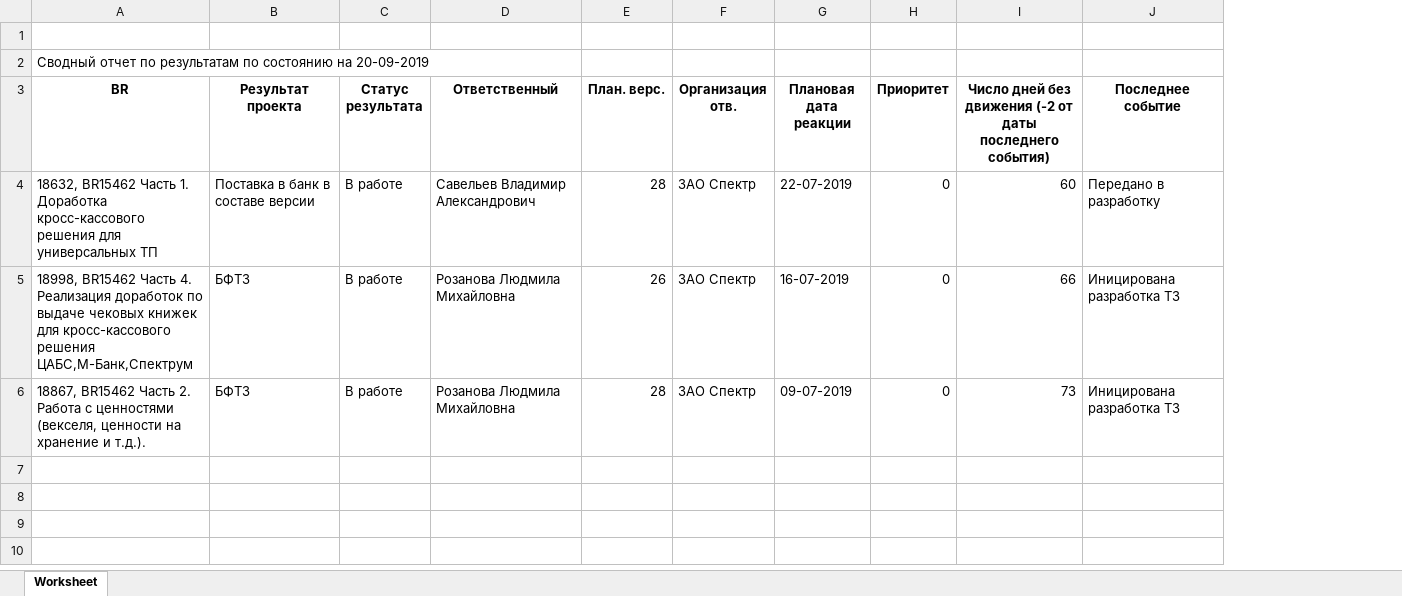
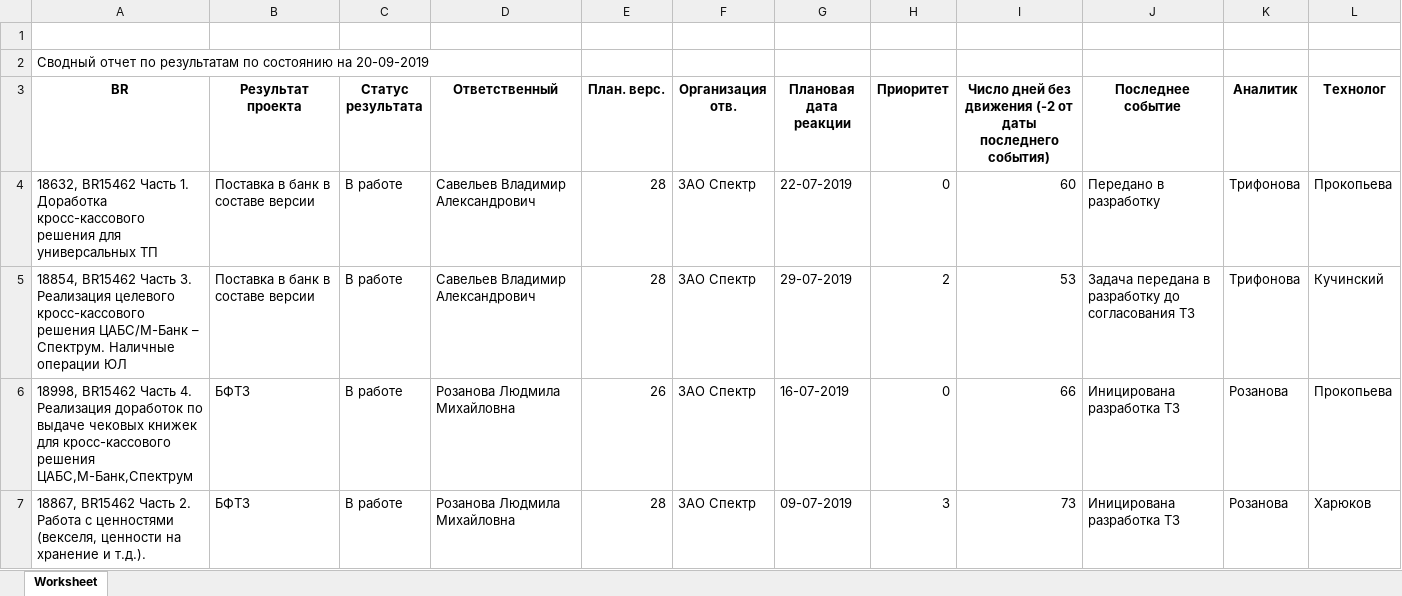
Before and after one commit to perelygin/PMIS, an Excel workbook: web/report1_20-09-2019.xlsx, sheet Worksheet, drawn as a sheet; values as stored, in another font and other column widths than the file's, no borders; addresses are those after the commit; the diff names each change by its address in the sheet, - before the commit and + after, or states it on an @@ line.

Commit message:
d сводный отчет добавлены аналитики

```diff
--- a/web/report1_20-09-2019.xlsx (sheet Worksheet)
+++ b/web/report1_20-09-2019.xlsx (sheet Worksheet)
+column K (Аналитик), row 4: Трифонова; rows 6-7: Розанова | Розанова
+column L (Технолог), row 4: Прокопьева; rows 6-7: Прокопьева | Харюков
+row 5: 18854, BR15462 Часть 3. Реализация целевого кросс-кассового решения ЦАБС/М-Банк – Спектрум. Наличные операции ЮЛ | Поставка в банк в составе версии | В работе | Савельев Владимир Александрович | 28 | ЗАО Спектр | 29-07-2019 | 2 | 53 | Задача передана в разработку до согласования ТЗ | Трифонова | Кучинский
-H7 (Приоритет): 0
+H7 (Приоритет): 3
```
Also changed, not shown: 3 other files.
